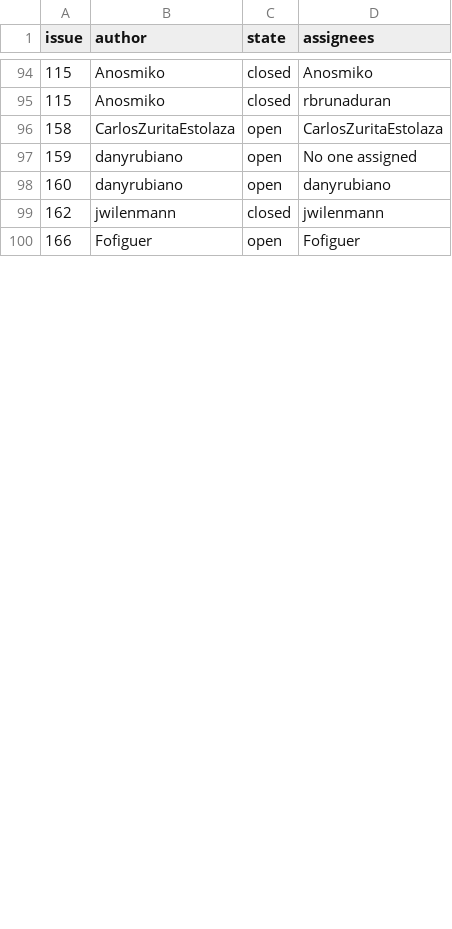
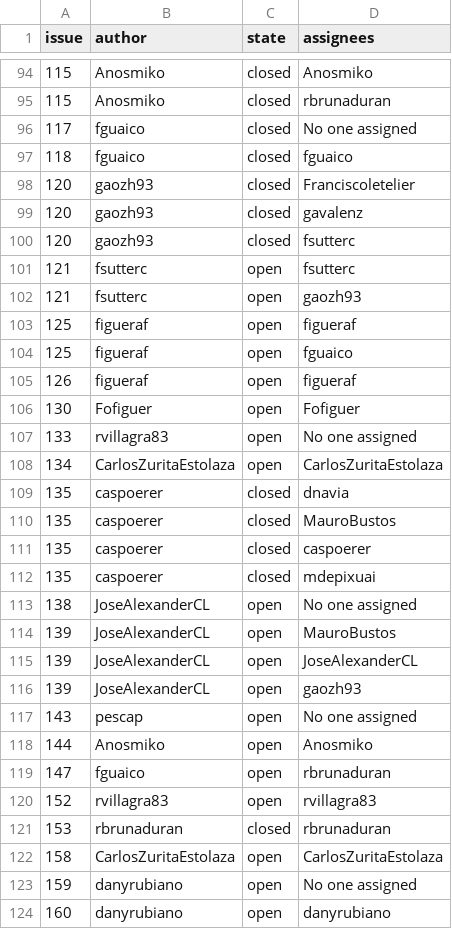
Before and after one commit to fsutterc/WebScrapingMDS, a CSV file: producto3/issues.csv, drawn as a sheet; only a part is shown, gaps mark what is left out; the shorter side is filled out with more unchanged rows; the diff covers the shown part only; the diff names each change by its address in the sheet, - before the commit and + after, or states it on an @@ line.

```diff
--- a/producto3/issues.csv
+++ b/producto3/issues.csv
+row 96: 117 | fguaico | closed | No one assigned
+row 97: 118 | fguaico | closed | fguaico
+row 98: 120 | gaozh93 | closed | Franciscoletelier
+row 99: 120 | gaozh93 | closed | gavalenz
+row 100: 120 | gaozh93 | closed | fsutterc
+row 101: 121 | fsutterc | open | fsutterc
+row 102: 121 | fsutterc | open | gaozh93
+row 103: 125 | figueraf | open | figueraf
+row 104: 125 | figueraf | open | fguaico
+row 105: 126 | figueraf | open | figueraf
+row 106: 130 | Fofiguer | open | Fofiguer
+row 107: 133 | rvillagra83 | open | No one assigned
+row 108: 134 | CarlosZuritaEstolaza | open | CarlosZuritaEstolaza
+row 109: 135 | caspoerer | closed | dnavia
+row 110: 135 | caspoerer | closed | MauroBustos
+row 111: 135 | caspoerer | closed | caspoerer
+row 112: 135 | caspoerer | closed | mdepixuai
+row 113: 138 | JoseAlexanderCL | open | No one assigned
+row 114: 139 | JoseAlexanderCL | open | MauroBustos
+row 115: 139 | JoseAlexanderCL | open | JoseAlexanderCL
+row 116: 139 | JoseAlexanderCL | open | gaozh93
+row 117: 143 | pescap | open | No one assigned
+row 118: 144 | Anosmiko | open | Anosmiko
+row 119: 147 | fguaico | open | rbrunaduran
+row 120: 152 | rvillagra83 | open | rvillagra83
+row 121: 153 | rbrunaduran | closed | rbrunaduran
```
Also changed, not shown: 1 added row and 1 edited cell elsewhere in this file, 1 other file.
